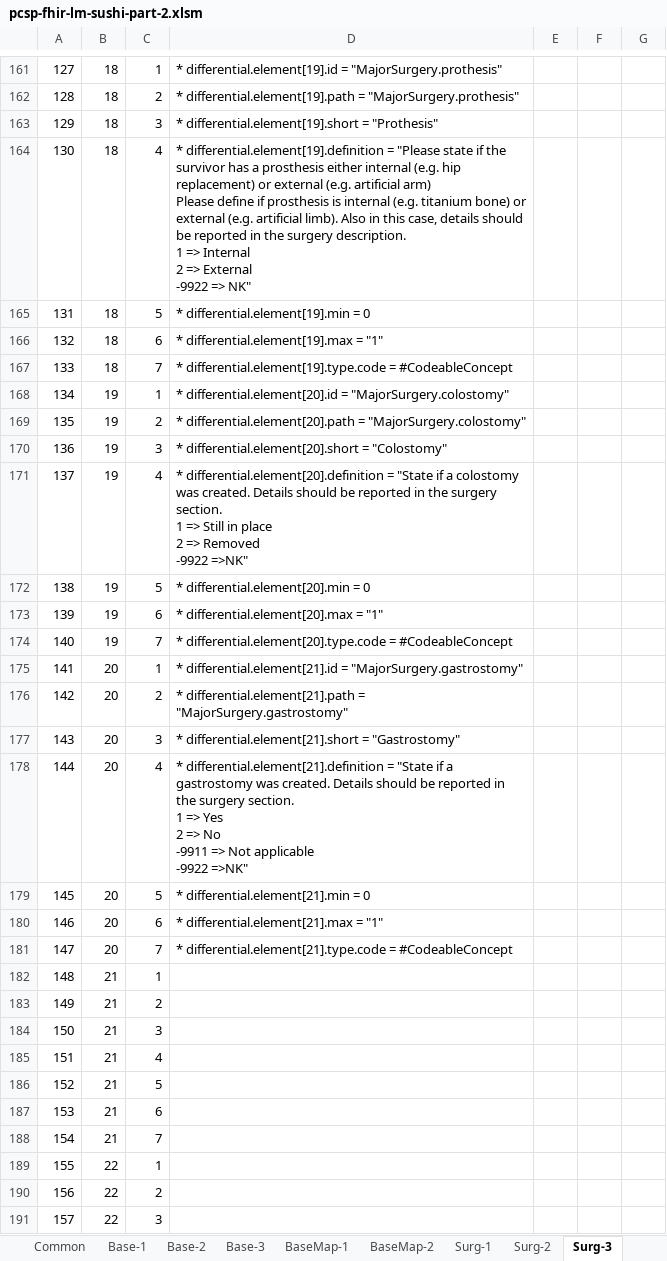
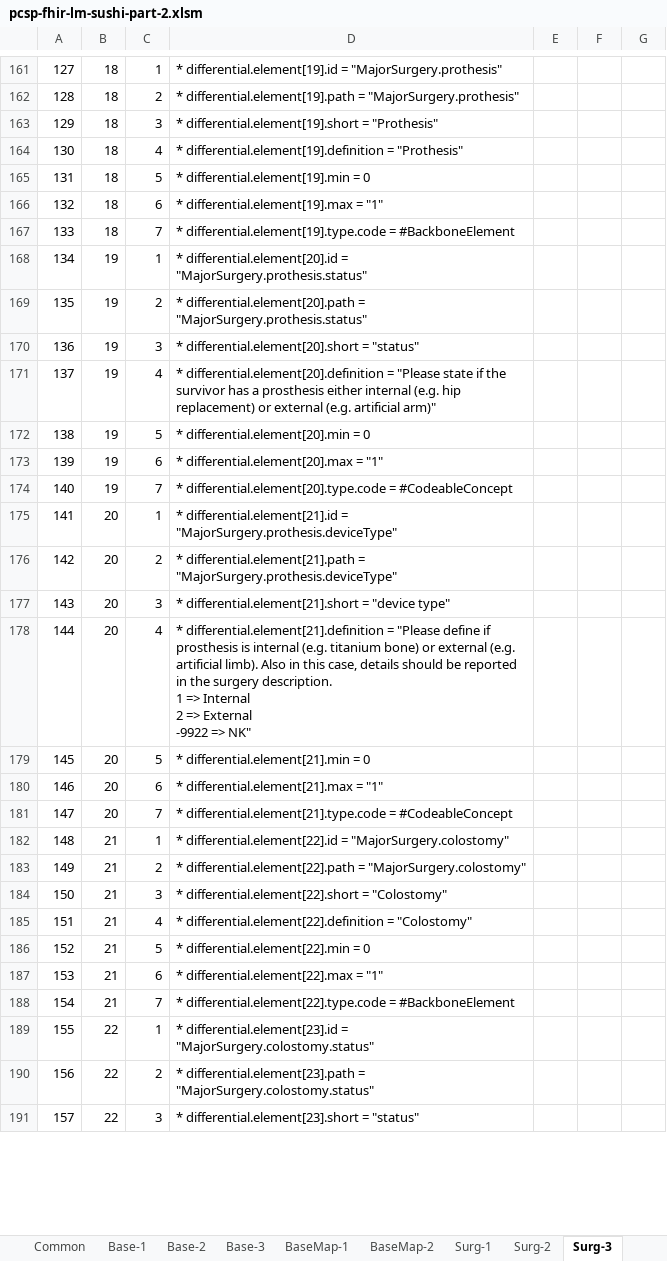
Before and after one commit to hl7-eu/pcsp, an Excel workbook: pcsp-fhir-lm-sushi-part-2.xlsm, sheet Surg-3, drawn as a sheet; only a part is shown, gaps mark what is left out; values as stored, in another font and other column widths than the file's, no borders; ↵ is a line break in a cell; the diff covers the shown part only; the diff names each change by its address in the sheet, - before the commit and + after, or states it on an @@ line.

Commit message:
updated the surgery part

```diff
--- a/pcsp-fhir-lm-sushi-part-2.xlsm (sheet Surg-3)
+++ b/pcsp-fhir-lm-sushi-part-2.xlsm (sheet Surg-3)
-D164: …differential.element[19].definition = "Please state if the survivor has a prosthesis either internal (e.g. hip replacement) or external (e.g. artificial arm) ↵ Please define if prosthesis is internal (e.g. titanium bone) or external (e.g. artificial limb). Also in this case, details should be reported in the surgery description. ↵ 1 => Internal ↵ 2 => External ↵ -9922 => NK"
+D164: …differential.element[19].definition = "Prothesis"
-D167: …differential.element[19].type.code = #CodeableConcept
+D167: …differential.element[19].type.code = #BackboneElement
-D168: …differential.element[20].id = "MajorSurgery.colostomy"
+D168: …differential.element[20].id = "MajorSurgery.prothesis.status"
-D169: …differential.element[20].path = "MajorSurgery.colostomy"
+D169: …differential.element[20].path = "MajorSurgery.prothesis.status"
-D170: * differential.element[20].short = "Colostomy"
+D170: * differential.element[20].short = "status"
-D171: …differential.element[20].definition = "State if a colostomy was created. Details should be reported in the surgery section. ↵ 1 => Still in place ↵ 2 => Removed ↵ -9922 =>NK"
+D171: …differential.element[20].definition = "Please state if the survivor has a prosthesis either internal (e.g. hip replacement) or external (e.g. artificial arm)"
-D175: …differential.element[21].id = "MajorSurgery.gastrostomy"
+D175: …differential.element[21].id = "MajorSurgery.prothesis.deviceType"
-D176: …differential.element[21].path = "MajorSurgery.gastrostomy"
+D176: …differential.element[21].path = "MajorSurgery.prothesis.deviceType"
-D177: …differential.element[21].short = "Gastrostomy"
+D177: …differential.element[21].short = "device type"
-D178: …differential.element[21].definition = "State if a gastrostomy was created. Details should be reported in the surgery section. ↵ 1 => Yes ↵ 2 => No ↵ -9911 => Not applicable ↵ -9922 =>NK"
+D178: …differential.element[21].definition = "Please define if prosthesis is internal (e.g. titanium bone) or external (e.g. artificial limb). Also in this case, details should be reported in the surgery description. ↵ 1 => Internal ↵ 2 => External ↵ -9922 => NK"
-D182: (empty)
+D182: * differential.element[22].id = "MajorSurgery.colostomy"
-D183: (empty)
+D183: * differential.element[22].path = "MajorSurgery.colostomy"
-D184: (empty)
+D184: * differential.element[22].short = "Colostomy"
-D185: (empty)
+D185: * differential.element[22].definition = "Colostomy"
-D186: (empty)
+D186: * differential.element[22].min = 0
-D187: (empty)
+D187: * differential.element[22].max = "1"
-D188: (empty)
+D188: * differential.element[22].type.code = #BackboneElement
-D189: (empty)
+D189: * differential.element[23].id = "MajorSurgery.colostomy.status"
-D190: (empty)
+D190: * differential.element[23].path = "MajorSurgery.colostomy.status"
-D191: (empty)
+D191: * differential.element[23].short = "status"
```
Also changed, not shown: 24 edited cells elsewhere in this sheet, sheet Common, sheet Surg-2, sheet Surg-Map-1, sheet Surg-1, sheet Surg-Map-all, sheet Surg-Map-2, 3 more sheets, formulas that keep their value, charts or pictures, 13 other files.
